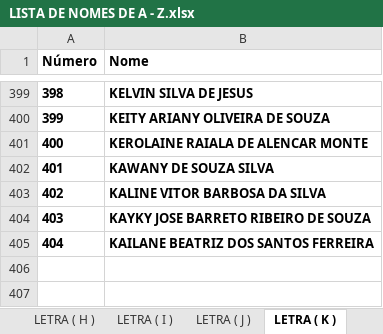
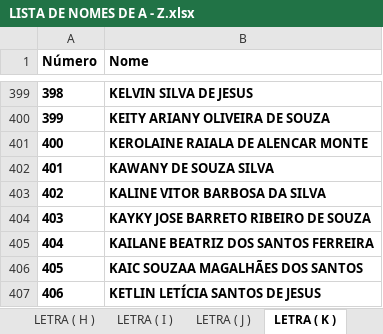
Before and after one commit to eijoeljunior289/estadual, an Excel workbook: LISTA DE NOMES DE A - Z.xlsx, sheet LETRA ( K ), drawn as a sheet; only a part is shown, gaps mark what is left out; values as stored, in another font and other column widths than the file's, no borders; charts and pictures not drawn; the diff names each change by its address in the sheet, - before the commit and + after, or states it on an @@ line.

```diff
--- a/LISTA DE NOMES DE A - Z.xlsx (sheet LETRA ( K ))
+++ b/LISTA DE NOMES DE A - Z.xlsx (sheet LETRA ( K ))
+row 406: 405 | KAIC SOUZAA MAGALHÃES DOS SANTOS
+row 407: 406 | KETLIN LETÍCIA SANTOS DE JESUS
```
Also changed, not shown: sheet LETRA ( F ), sheet LETRA ( S ), sheet LETRA ( M ), sheet LETRA ( P ), sheet LETRA ( I ), sheet LETRA ( D ), 2 more sheets.
